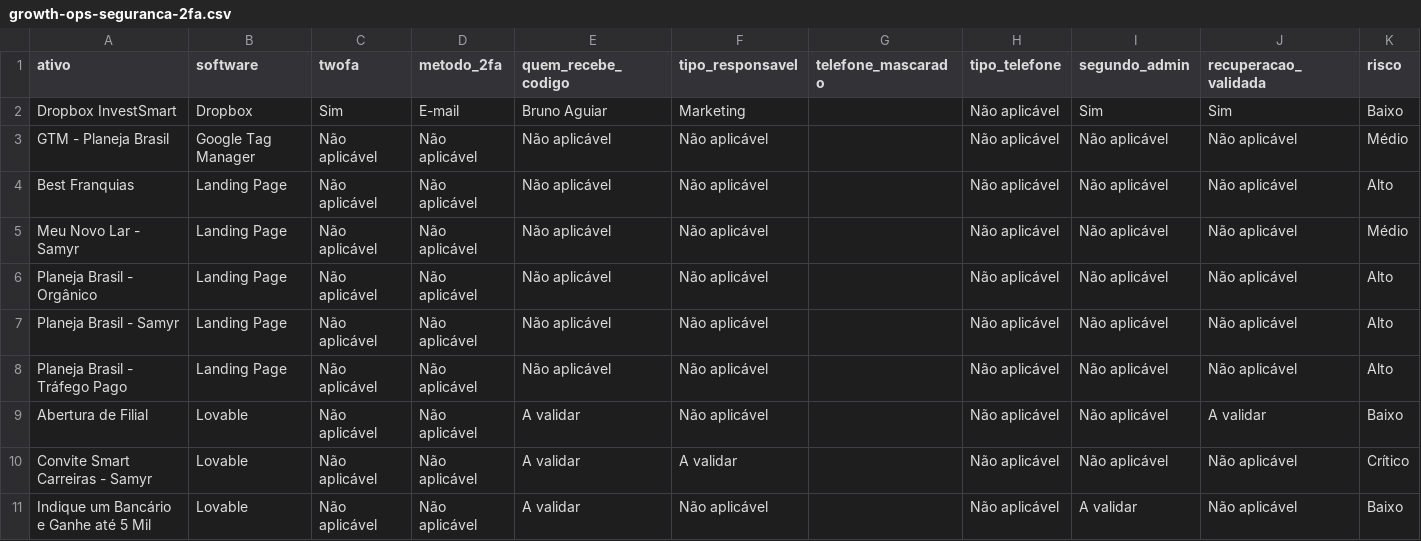
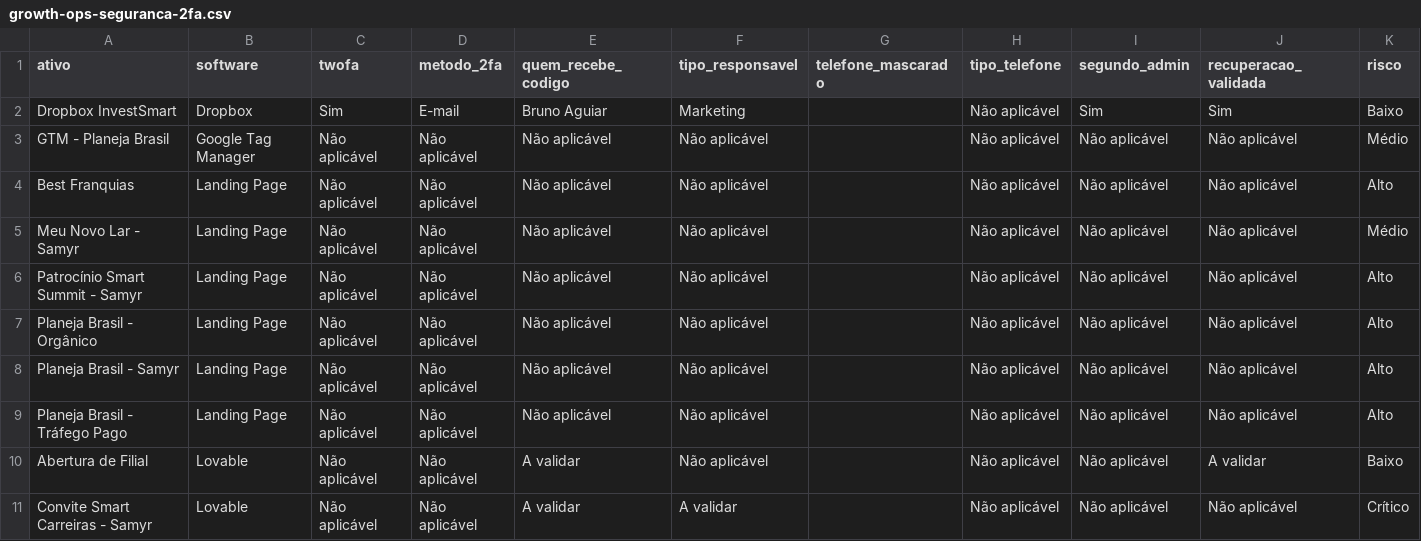
Before and after one commit to gestaobankrio-code/growth-ops-investsmart, a CSV file: exports/growth-ops-seguranca-2fa.csv, drawn as a sheet; only a part is shown; the shorter side is filled out with more unchanged rows.

```diff
--- a/exports/growth-ops-seguranca-2fa.csv
+++ b/exports/growth-ops-seguranca-2fa.csv
@@ -5,2 +5,3 @@
 "Meu Novo Lar - Samyr";"Landing Page";"Não aplicável";"Não aplicável";"Não aplicável";"Não aplicável";"";"Não aplicável";"Não aplicável";"Não aplicável";"Médio"
+"Patrocínio Smart Summit - Samyr";"Landing Page";"Não aplicável";"Não aplicável";"Não aplicável";"Não aplicável";"";"Não aplicável";"Não aplicável";"Não aplicável";"Alto"
 "Planeja Brasil - Orgânico";"Landing Page";"Não aplicável";"Não aplicável";"Não aplicável";"Não aplicável";"";"Não aplicável";"Não aplicável";"Não aplicável";"Alto"
```
Also changed, not shown: exports/growth-ops-inventario.csv, exports/growth-ops-pendencias.csv, 8 other files.
